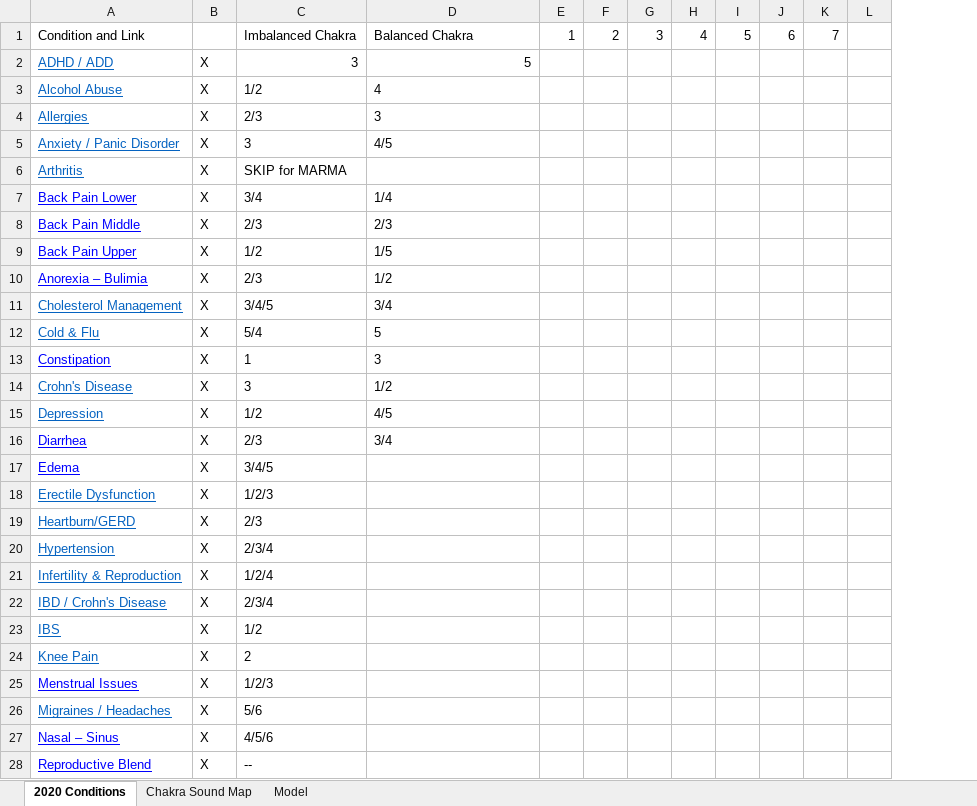
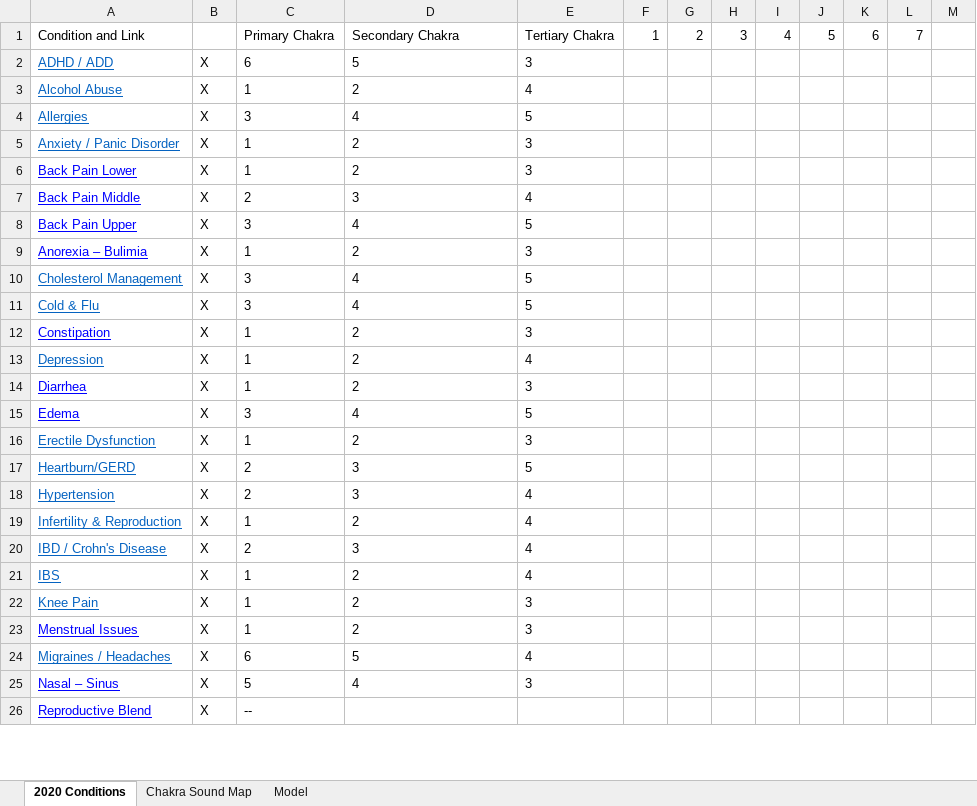
Before and after one commit to karadikid/chakra-healer, an Excel workbook: data/chakra_db.xlsx, sheet 2020 Conditions, drawn as a sheet; only a part is shown; values as stored, in another font and other column widths than the file's, no borders; charts and pictures not drawn; removed rows and columns are numbered as before the commit, all else as after; rows hold the shown columns only; the diff covers the shown part only; the diff names each change by its address in the sheet, - before the commit and + after, or states it on an @@ line.

```diff
--- a/data/chakra_db.xlsx (sheet 2020 Conditions)
+++ b/data/chakra_db.xlsx (sheet 2020 Conditions)
-column C, rows 1-5: Imbalanced Chakra | 3 | 1/2 | 2/3 | 3; rows 7-13: 3/4 | 2/3 | 1/2 | 2/3 | 3/4/5 | 5/4 | 1; rows 15-28: 1/2 | 2/3 | 3/4/5 | 1/2/3 | 2/3 | 2/3/4 | 1/2/4 | 2/3/4 | 1/2 | 2 | 1/2/3 | 5/6 | 4/5/6 | --
+column C, rows 1-26: Primary Chakra | 6 | 1 | 3 | 1 | 1 | 2 | 3 | 1 | 3 | 3 | 1 | 1 | 1 | 3 | 1 | 2 | 2 | 1 | 2 | 1 | 1 | 1 | 6 | 5 | --
+column E, rows 1-25: Tertiary Chakra | 3 | 4 | 5 | 3 | 3 | 4 | 5 | 3 | 5 | 5 | 3 | 4 | 3 | 5 | 3 | 5 | 4 | 4 | 4 | 4 | 3 | 3 | 4 | 3
-D1: Balanced Chakra
+D1: Secondary Chakra
-D2 alignment: right
+D2 alignment: left
-D3: 4
+D3: 2
-D4: 3
+D4: 4
-D5: 4/5
+D5: 2
-row 6: Arthritis | X | SKIP for MARMA
-D6: 1/4
+D6: 2
-D7: 2/3
+D7: 3
-D8: 1/5
+D8: 4
-D9: 1/2
+D9: 2
-D10: 3/4
+D10: 4
-D11: 5
+D11: 4
-D12: 3
+D12: 2
-row 14: Crohn's Disease | X | 3 | 1/2
-D13: 4/5
+D13: 2
-D14: 3/4
+D14: 2
-D15: (empty)
+D15: 4
-D16: (empty)
+D16: 2
-D17:D18: (empty)
+D17:D18: 3
-D19: (empty)
+D19: 2
-D20: (empty)
+D20: 3
-D21:D23: (empty)
+D21:D23: 2
-D24: (empty)
+D24: 5
-D25: (empty)
+D25: 4
```
Also changed, not shown: 8 edited cells elsewhere in this sheet, charts or pictures, 4 other files.
